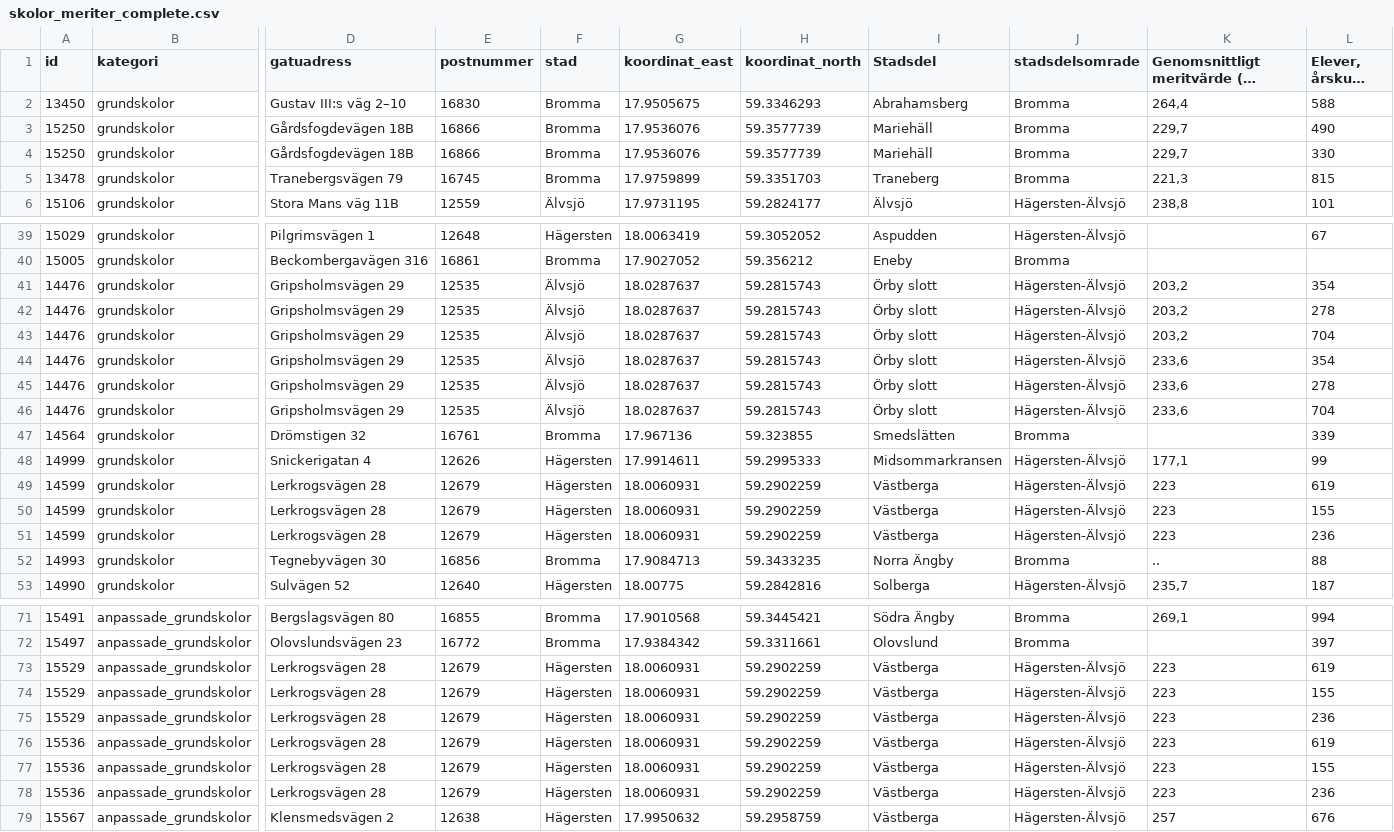
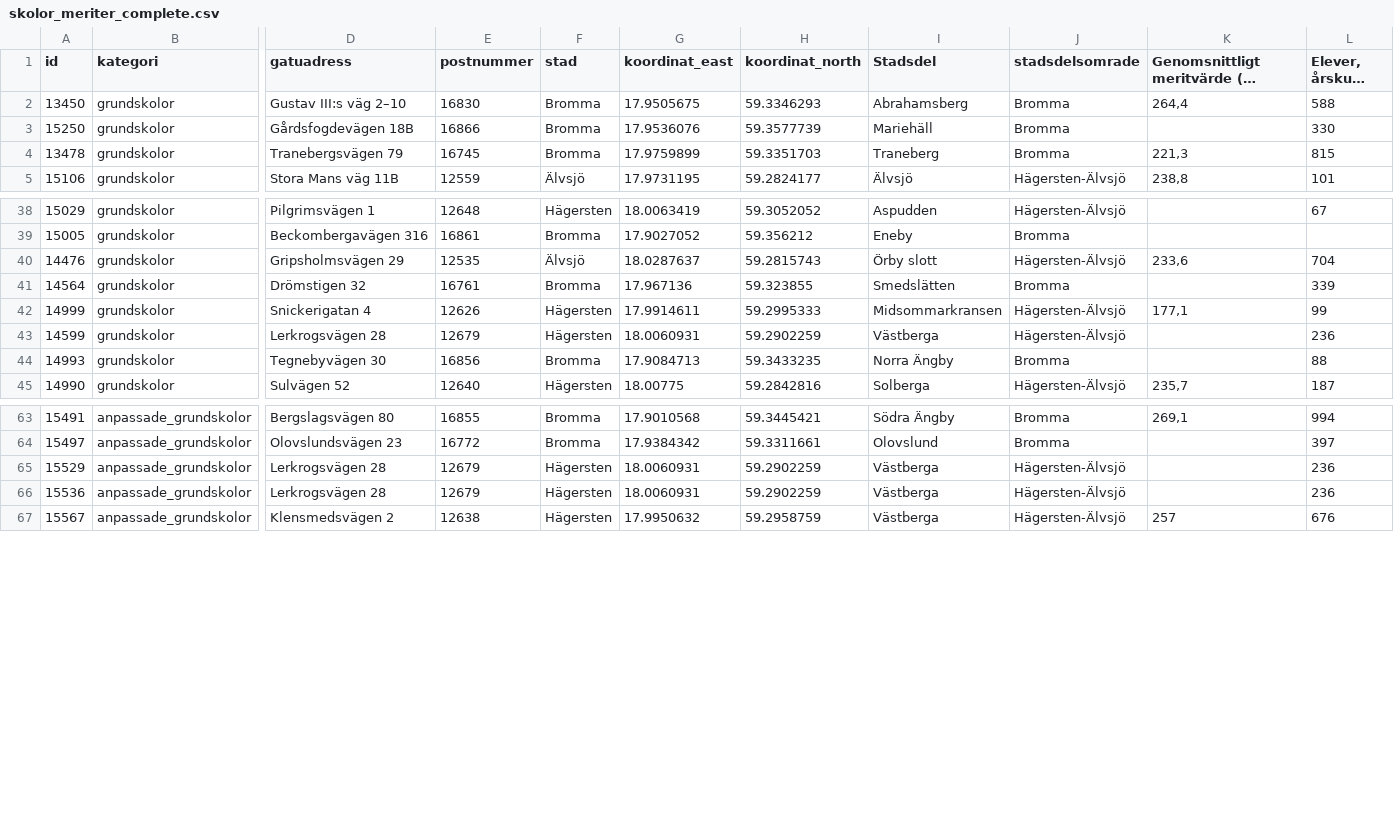
Before and after one commit to cactus-commits/UrbanPulse, a CSV file: data_files/skolor_meriter_complete.csv, drawn as a sheet; only a part is shown, gaps mark what is left out; long unchanged cells end in …; removed rows and columns are numbered as before the commit, all else as after; rows hold the shown columns only; the diff names each change by its address in the sheet, - before the commit and + after, or states it on an @@ line.

```diff
--- a/data_files/skolor_meriter_complete.csv
+++ b/data_files/skolor_meriter_complete.csv
-row 3: 15250 | grundskolor | Gårdsfogdevägen 18B | 16866 | Bromma | 17.9536076 | 59.3577739 | Mariehäll | Bromma | 229,7 | 490
-K3: 229,7
+K3: (empty)
-row 41: 14476 | grundskolor | Gripsholmsvägen 29 | 12535 | Älvsjö | 18.0287637 | 59.2815743 | Örby slott | Hägersten-Älvsjö | 203,2 | 354
-row 42: 14476 | grundskolor | Gripsholmsvägen 29 | 12535 | Älvsjö | 18.0287637 | 59.2815743 | Örby slott | Hägersten-Älvsjö | 203,2 | 278
-row 43: 14476 | grundskolor | Gripsholmsvägen 29 | 12535 | Älvsjö | 18.0287637 | 59.2815743 | Örby slott | Hägersten-Älvsjö | 203,2 | 704
-row 44: 14476 | grundskolor | Gripsholmsvägen 29 | 12535 | Älvsjö | 18.0287637 | 59.2815743 | Örby slott | Hägersten-Älvsjö | 233,6 | 354
-row 45: 14476 | grundskolor | Gripsholmsvägen 29 | 12535 | Älvsjö | 18.0287637 | 59.2815743 | Örby slott | Hägersten-Älvsjö | 233,6 | 278
-row 49: 14599 | grundskolor | Lerkrogsvägen 28 | 12679 | Hägersten | 18.0060931 | 59.2902259 | Västberga | Hägersten-Älvsjö | 223 | 619
-row 50: 14599 | grundskolor | Lerkrogsvägen 28 | 12679 | Hägersten | 18.0060931 | 59.2902259 | Västberga | Hägersten-Älvsjö | 223 | 155
-K43: 223
+K43: (empty)
-K44: ..
+K44: (empty)
-row 73: 15529 | anpassade_grundskolor | Lerkrogsvägen 28 | 12679 | Hägersten | 18.0060931 | 59.2902259 | Västberga | Hägersten-Älvsjö | 223 | 619
-row 74: 15529 | anpassade_grundskolor | Lerkrogsvägen 28 | 12679 | Hägersten | 18.0060931 | 59.2902259 | Västberga | Hägersten-Älvsjö | 223 | 155
-K65: 223
+K65: (empty)
-row 76: 15536 | anpassade_grundskolor | Lerkrogsvägen 28 | 12679 | Hägersten | 18.0060931 | 59.2902259 | Västberga | Hägersten-Älvsjö | 223 | 619
-row 77: 15536 | anpassade_grundskolor | Lerkrogsvägen 28 | 12679 | Hägersten | 18.0060931 | 59.2902259 | Västberga | Hägersten-Älvsjö | 223 | 155
-K66: 223
+K66: (empty)
```
Also changed, not shown: 1 other file.
